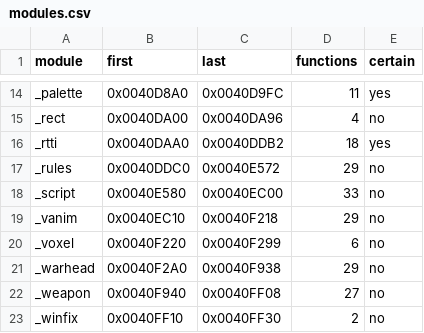
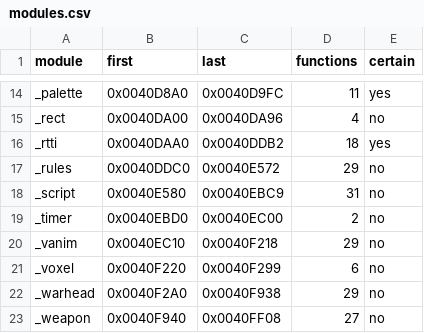
Before and after one commit to gibbo101/ra2-decomp, a CSV file: data/modules.csv, drawn as a sheet; only a part is shown, gaps mark what is left out; the shorter side is filled out with more unchanged rows.

Commit message:
Record dk8827's second set of merged pull requests
Re-checked on main after merging: 18,554 of 18,554 functions match.

```diff
--- a/data/modules.csv
+++ b/data/modules.csv
@@ -17,3 +17,4 @@ _rtti,0x0040DAA0,0x0040DDB2,18,yes
 _rules,0x0040DDC0,0x0040E572,29,no
-_script,0x0040E580,0x0040EC00,33,no
+_script,0x0040E580,0x0040EBC9,31,no
+_timer,0x0040EBD0,0x0040EC00,2,no
 _vanim,0x0040EC10,0x0040F218,29,no
```
Also changed, not shown: 4 other files.
